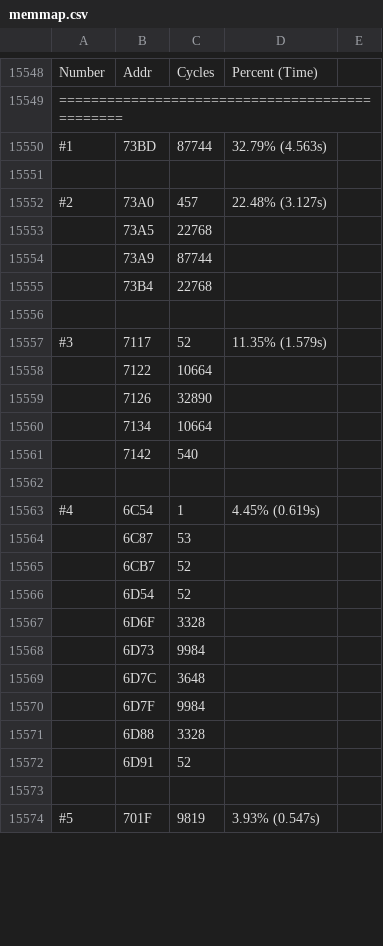
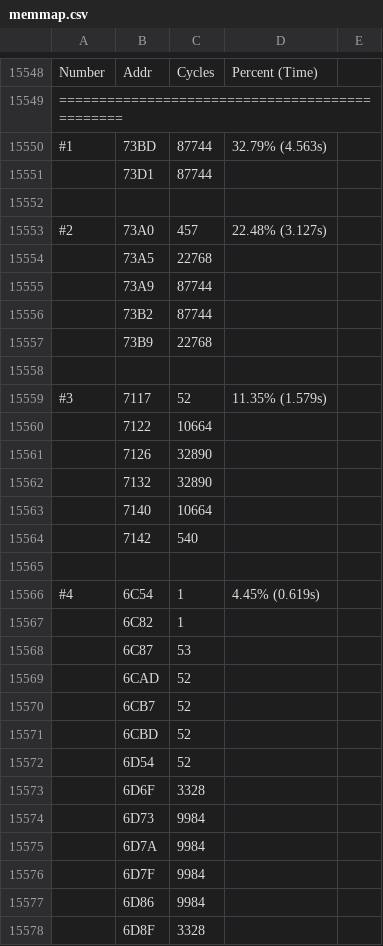
Before and after one commit to Samuel-DEVULDER/DCMoto_MemMap, a CSV file: example/memmap.csv, drawn as a sheet; only a part is shown, gaps mark what is left out; the shorter side is filled out with more unchanged rows; the diff covers the shown part only.

```diff
--- a/example/memmap.csv
+++ b/example/memmap.csv
@@ -15550,2 +15550,3 @@ Number	Addr	 Cycles	         Percent (Time)
 #1	73BD	  87744	        32.79% (4.563s)
+	73D1	  87744	
 		       	
@@ -15554,3 +15555,4 @@ Number	Addr	 Cycles	         Percent (Time)
 	73A9	  87744	
-	73B4	  22768	
+	73B2	  87744	
+	73B9	  22768	
 		       	
@@ -15559,3 +15561,4 @@ Number	Addr	 Cycles	         Percent (Time)
 	7126	  32890	
-	7134	  10664	
+	7132	  32890	
+	7140	  10664	
 	7142	    540	
@@ -15563,4 +15566,7 @@ Number	Addr	 Cycles	         Percent (Time)
 #4	6C54	      1	         4.45% (0.619s)
+	6C82	      1	
 	6C87	     53	
+	6CAD	     52	
 	6CB7	     52	
+	6CBD	     52	
 	6D54	     52	
@@ -15568,5 +15574,5 @@ Number	Addr	 Cycles	         Percent (Time)
 	6D73	   9984	
-	6D7C	   3648	
+	6D7A	   9984	
 	6D7F	   9984	
-	6D88	   3328	
-	6D91	     52	
+	6D86	   9984	
+	6D8F	   3328	
```
Also changed, not shown: 19 added rows, 12 removed rows and 13 edited cells elsewhere in this file, 2 other files.
